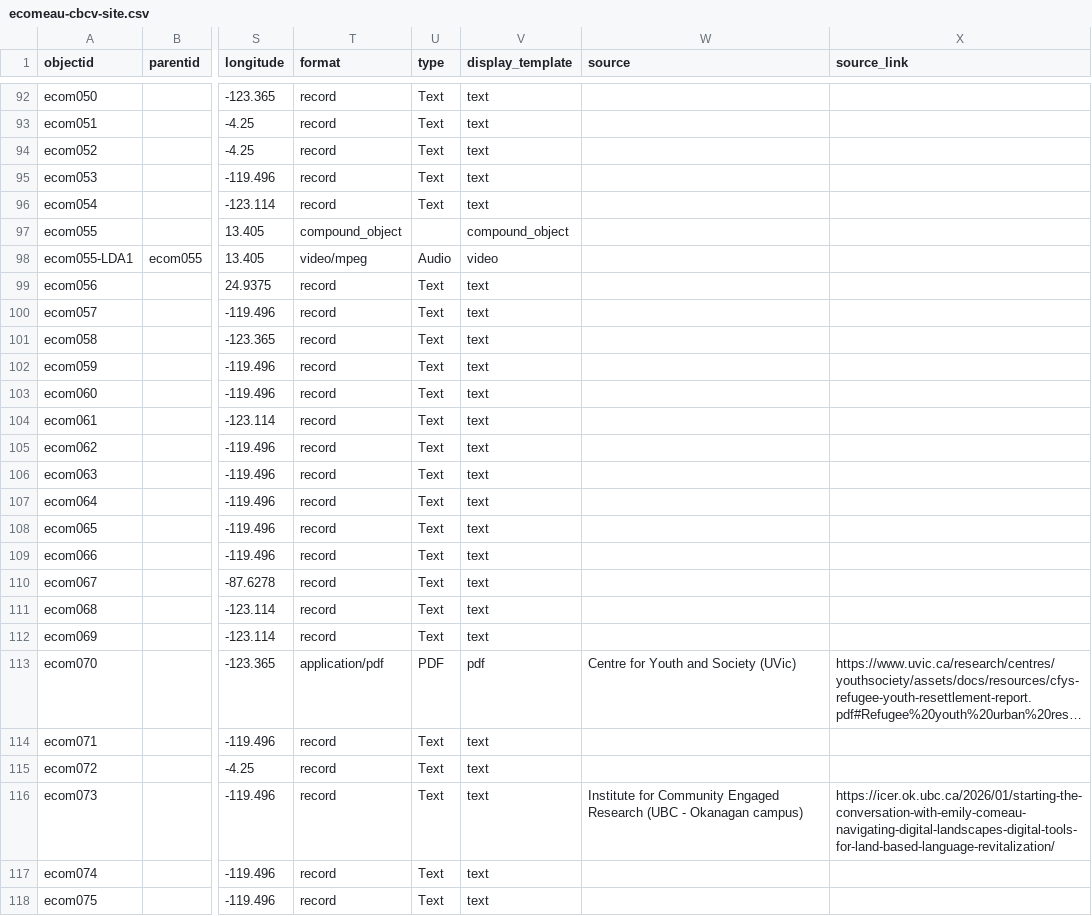
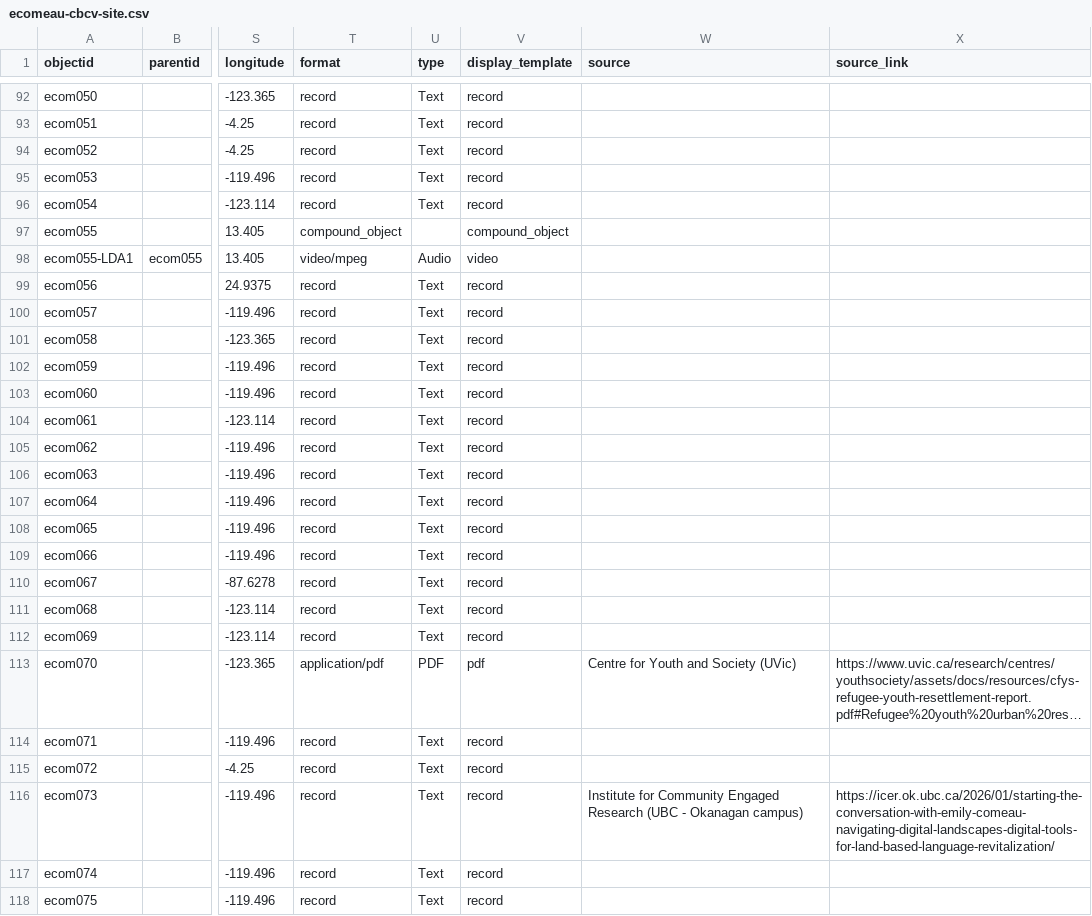
Before and after one commit to emilycomeau/media-cv, a CSV file: _data/ecomeau-cbcv-site.csv, drawn as a sheet; only a part is shown, gaps mark what is left out; long unchanged cells end in …; the diff covers the shown part only; the diff names each change by its address in the sheet, - before the commit and + after, or states it on an @@ line.

```diff
--- a/_data/ecomeau-cbcv-site.csv
+++ b/_data/ecomeau-cbcv-site.csv
-V92:V96 (display_template): text
+V92:V96 (display_template): record
-V99:V112 (display_template): text
+V99:V112 (display_template): record
-V114:V118 (display_template): text
+V114:V118 (display_template): record
```
Also changed, not shown: 87 edited cells elsewhere in this file.
